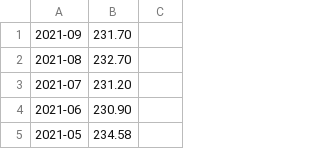
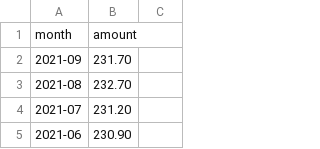
Before and after one commit to luguina/pfmrus, a CSV file: optus.csv, drawn as a sheet; only a part is shown; the shorter side is filled out with more unchanged rows.

Commit message:
Update optus.csv

```diff
--- a/optus.csv
+++ b/optus.csv
@@ -1 +1,2 @@
+month,amount
 2021-09, 231.70
```
